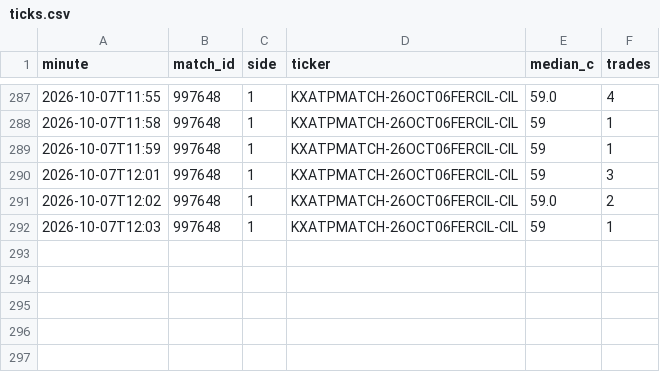
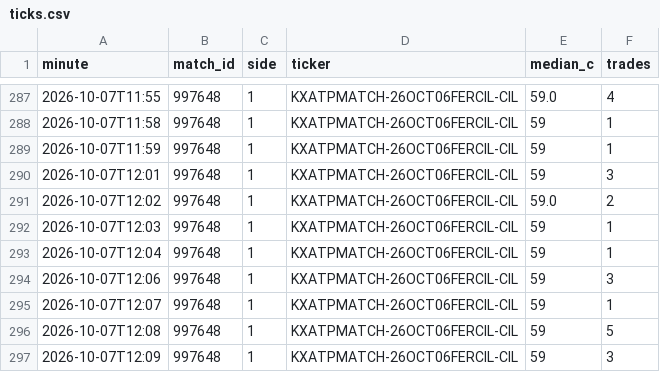
Before and after one commit to Teemotaij/KalshiWatch, a CSV file: ticks.csv, drawn as a sheet; only a part is shown, gaps mark what is left out; the diff names each change by its address in the sheet, - before the commit and + after, or states it on an @@ line.

```diff
--- a/ticks.csv
+++ b/ticks.csv
+row 293: 2026-10-07T12:04 | 997648 | 1 | KXATPMATCH-26OCT06FERCIL-CIL | 59 | 1
+row 294: 2026-10-07T12:06 | 997648 | 1 | KXATPMATCH-26OCT06FERCIL-CIL | 59 | 3
+row 295: 2026-10-07T12:07 | 997648 | 1 | KXATPMATCH-26OCT06FERCIL-CIL | 59 | 1
+row 296: 2026-10-07T12:08 | 997648 | 1 | KXATPMATCH-26OCT06FERCIL-CIL | 59 | 5
+row 297: 2026-10-07T12:09 | 997648 | 1 | KXATPMATCH-26OCT06FERCIL-CIL | 59 | 3
```
Also changed, not shown: 1 other file.
